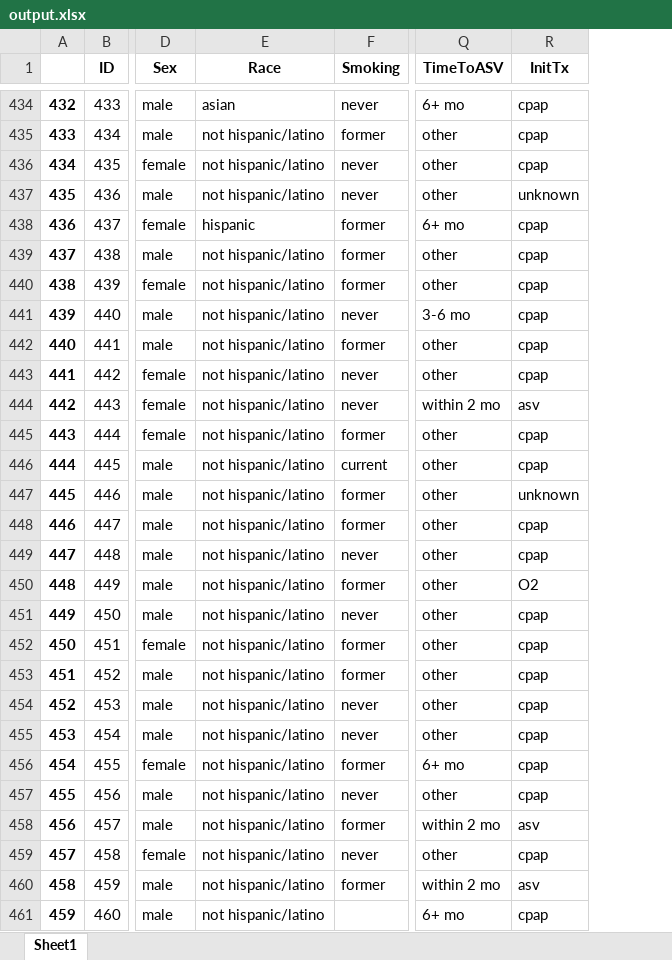
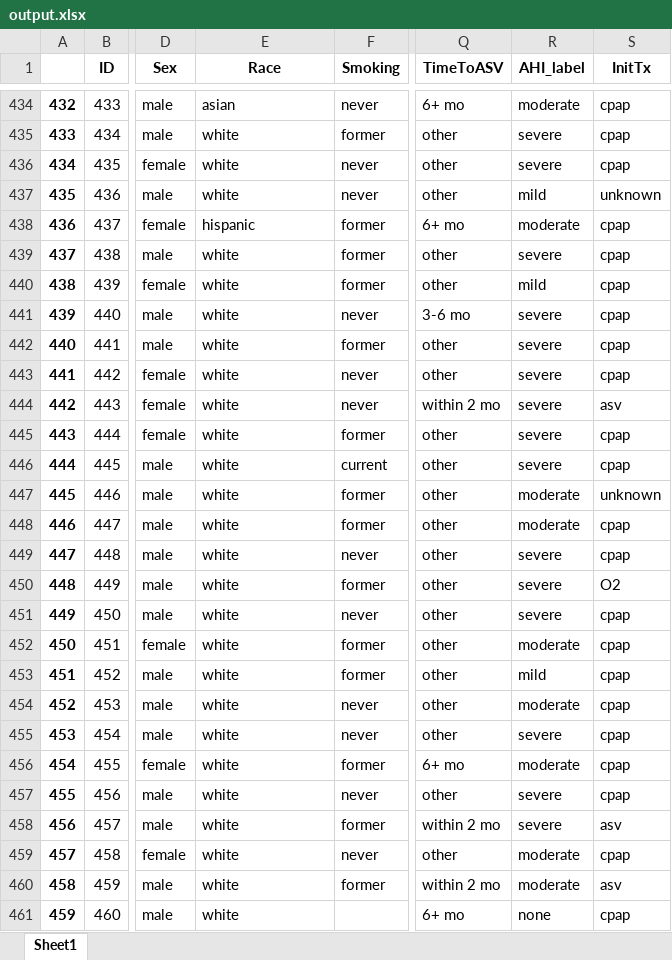
Before and after one commit to reblocke/CSA, an Excel workbook: output.xlsx, sheet Sheet1, drawn as a sheet; only a part is shown, gaps mark what is left out; values as stored, in another font and other column widths than the file's, no borders; the diff covers the shown part only; the diff names each change by its address in the sheet, - before the commit and + after, or states it on an @@ line.

Commit message:
Revamped make tables format, added AHI severity label column

```diff
--- a/output.xlsx (sheet Sheet1)
+++ b/output.xlsx (sheet Sheet1)
+column R (AHI_label), rows 434-461: moderate | severe | severe | mild | moderate | severe | mild | severe | severe | severe | severe | severe | severe | moderate | moderate | severe | severe | severe | moderate | mild | moderate | severe | moderate | severe | severe | moderate | moderate | none
-E435:E437 (Race): not hispanic/latino
+E435:E437 (Race): white
-E439:E461 (Race): not hispanic/latino
+E439:E461 (Race): white
```
Also changed, not shown: 337 edited cells elsewhere in this sheet, 4 other files.
